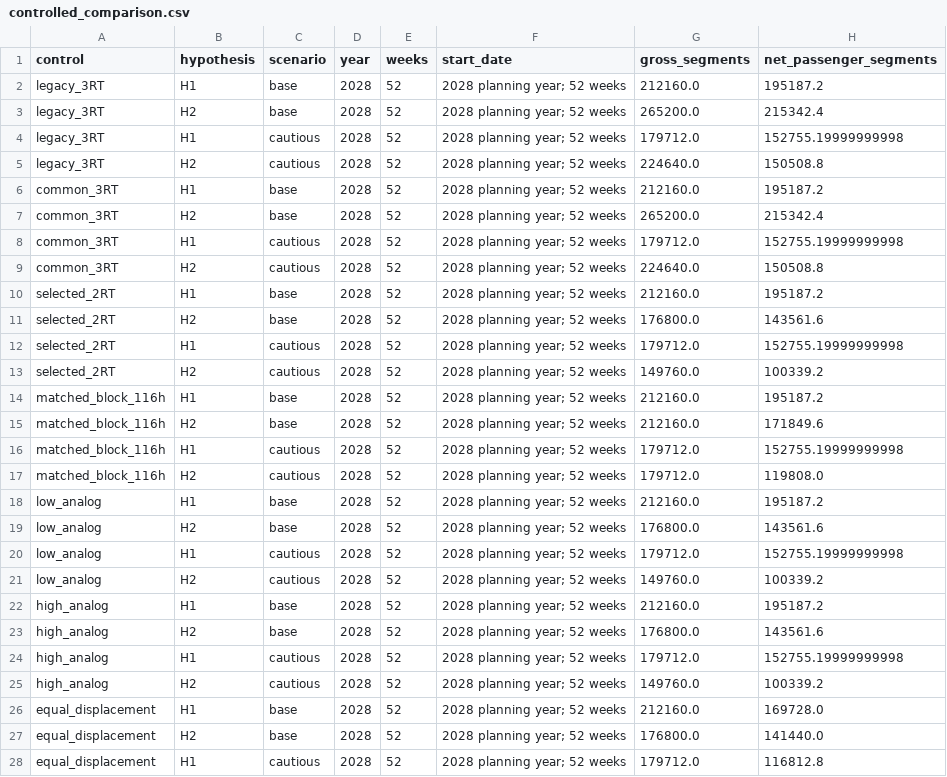
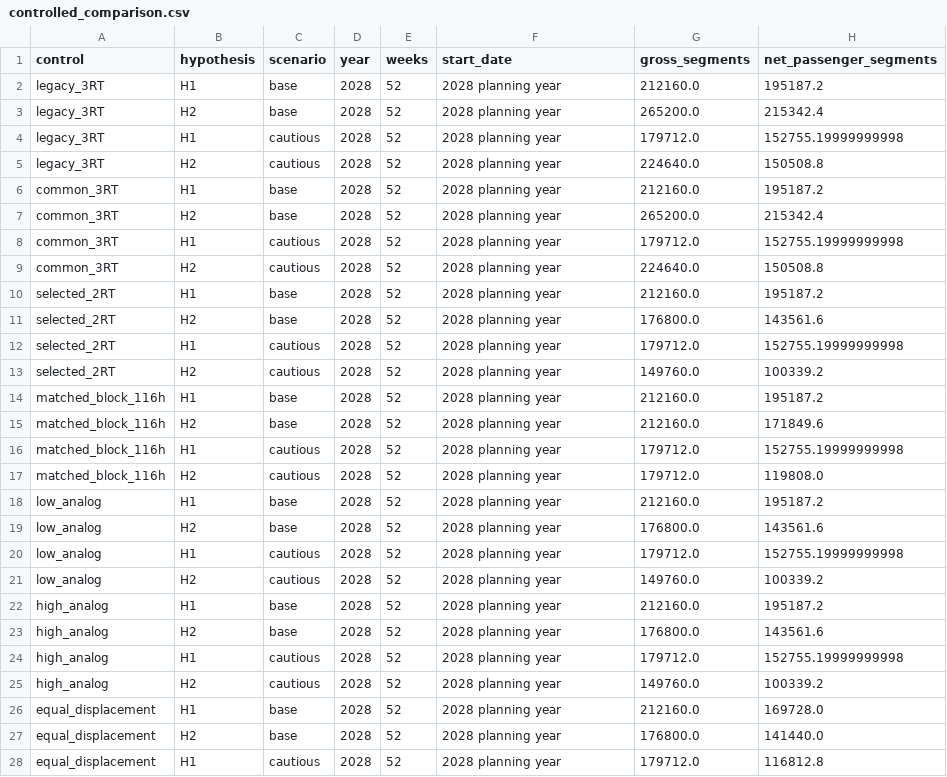
Before and after one commit to We-seek-D-p/case-championship-26, a CSV file: results/strategy/controlled_comparison.csv, drawn as a sheet; only a part is shown; the diff covers the shown part only; the diff names each change by its address in the sheet, - before the commit and + after, or states it on an @@ line.

```diff
--- a/results/strategy/controlled_comparison.csv
+++ b/results/strategy/controlled_comparison.csv
-F2:F28 (start_date): 2028 planning year; 52 weeks
+F2:F28 (start_date): 2028 planning year
```
Also changed, not shown: 9 edited cells elsewhere in this file, results/strategy/assumptions.csv, results/strategy/decision_thresholds.csv, 18 other files.
